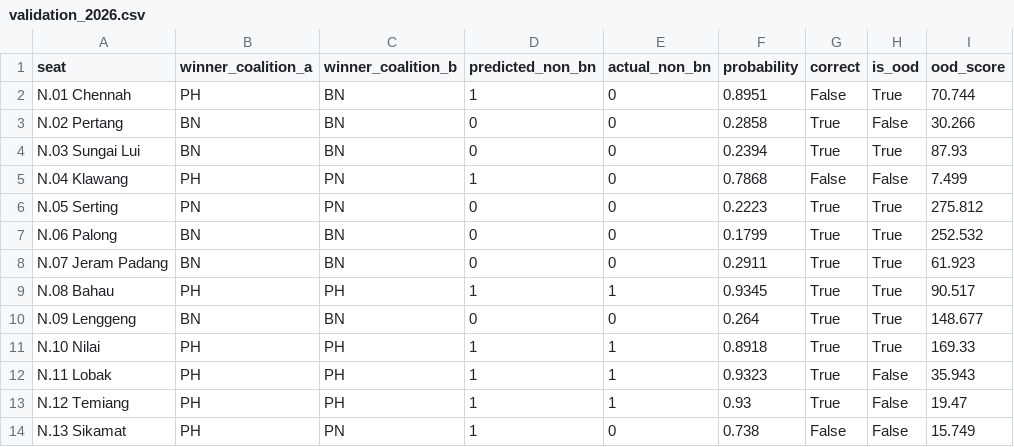
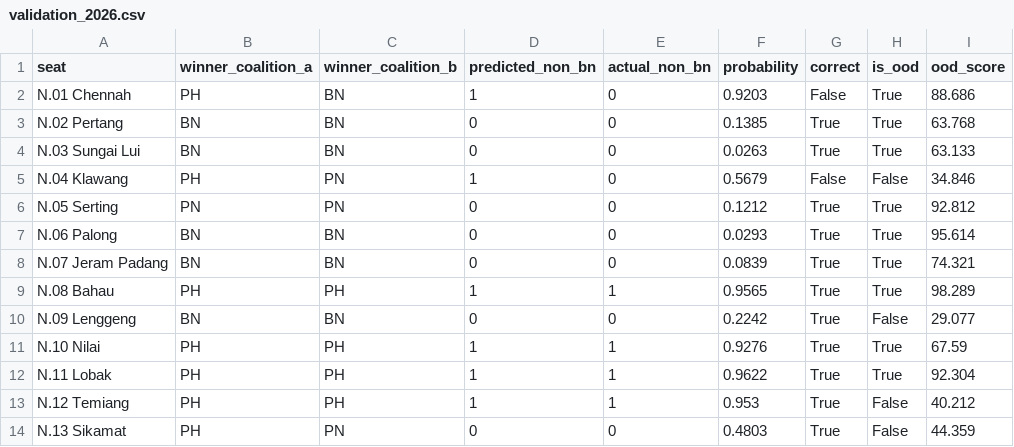
Before and after one commit to hazimxm04/GE-Insights-Prediction-Hub, a CSV file: backend/models/neg_sembilan/validation_2026.csv, drawn as a sheet; only a part is shown; the diff covers the shown part only.

```diff
--- a/backend/models/neg_sembilan/validation_2026.csv
+++ b/backend/models/neg_sembilan/validation_2026.csv
@@ -1,14 +1,14 @@
 seat,winner_coalition_a,winner_coalition_b,predicted_non_bn,actual_non_bn,probability,correct,is_ood,ood_score
-N.01 Chennah,PH,BN,1,0,0.8951,False,True,70.744
-N.02 Pertang,BN,BN,0,0,0.2858,True,False,30.266
-N.03 Sungai Lui,BN,BN,0,0,0.2394,True,True,87.93
-N.04 Klawang,PH,PN,1,0,0.7868,False,False,7.499
-N.05 Serting,PN,PN,0,0,0.2223,True,True,275.812
-N.06 Palong,BN,BN,0,0,0.1799,True,True,252.532
-N.07 Jeram Padang,BN,BN,0,0,0.2911,True,True,61.923
-N.08 Bahau,PH,PH,1,1,0.9345,True,True,90.517
-N.09 Lenggeng,BN,BN,0,0,0.264,True,True,148.677
-N.10 Nilai,PH,PH,1,1,0.8918,True,True,169.33
-N.11 Lobak,PH,PH,1,1,0.9323,True,False,35.943
-N.12 Temiang,PH,PH,1,1,0.93,True,False,19.47
-N.13 Sikamat,PH,PN,1,0,0.738,False,False,15.749
+N.01 Chennah,PH,BN,1,0,0.9203,False,True,88.686
+N.02 Pertang,BN,BN,0,0,0.1385,True,True,63.768
+N.03 Sungai Lui,BN,BN,0,0,0.0263,True,True,63.133
+N.04 Klawang,PH,PN,1,0,0.5679,False,False,34.846
+N.05 Serting,PN,PN,0,0,0.1212,True,True,92.812
+N.06 Palong,BN,BN,0,0,0.0293,True,True,95.614
+N.07 Jeram Padang,BN,BN,0,0,0.0839,True,True,74.321
+N.08 Bahau,PH,PH,1,1,0.9565,True,True,98.289
+N.09 Lenggeng,BN,BN,0,0,0.2242,True,False,29.077
+N.10 Nilai,PH,PH,1,1,0.9276,True,True,67.59
+N.11 Lobak,PH,PH,1,1,0.9622,True,True,92.304
+N.12 Temiang,PH,PH,1,1,0.953,True,False,40.212
+N.13 Sikamat,PH,PN,0,0,0.4803,True,False,44.359
```
Also changed, not shown: 61 edited cells elsewhere in this file, backend/models/johor/validation_2026.csv, 50 other files.
